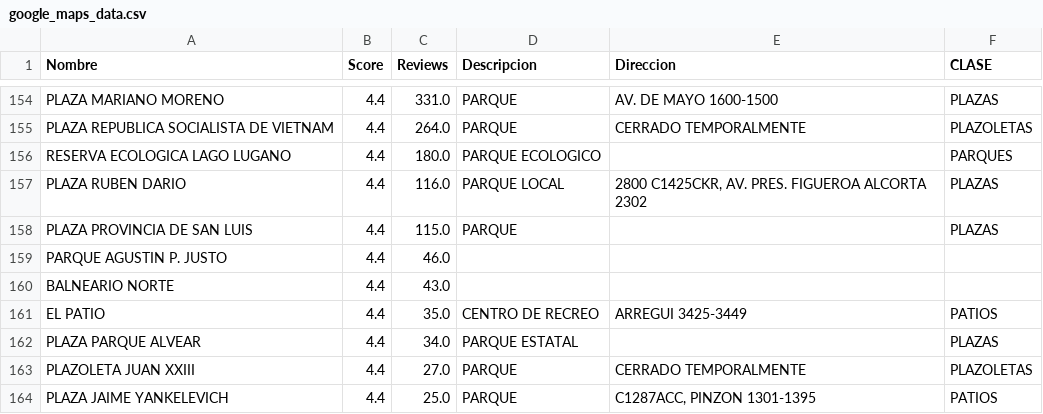
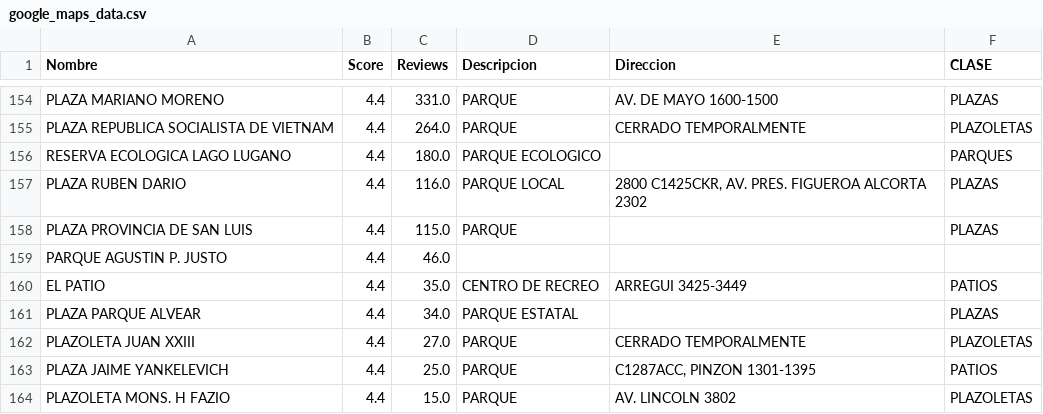
Before and after one commit to tomasdestefano/data_science_clusterai2020_destefano, a CSV file: datasets/google_maps_data.csv, drawn as a sheet; only a part is shown, gaps mark what is left out; the shorter side is filled out with more unchanged rows.

Commit message:
Update google_maps_data.csv

```diff
--- a/datasets/google_maps_data.csv
+++ b/datasets/google_maps_data.csv
@@ -159,3 +159,2 @@ PLAZA PROVINCIA DE SAN LUIS,4.4,115.0,PARQUE,,PLAZAS
 PARQUE AGUSTIN P. JUSTO,4.4,46.0,,,
-BALNEARIO NORTE,4.4,43.0,,,
 EL PATIO,4.4,35.0,CENTRO DE RECREO,ARREGUI 3425-3449,PATIOS
```
